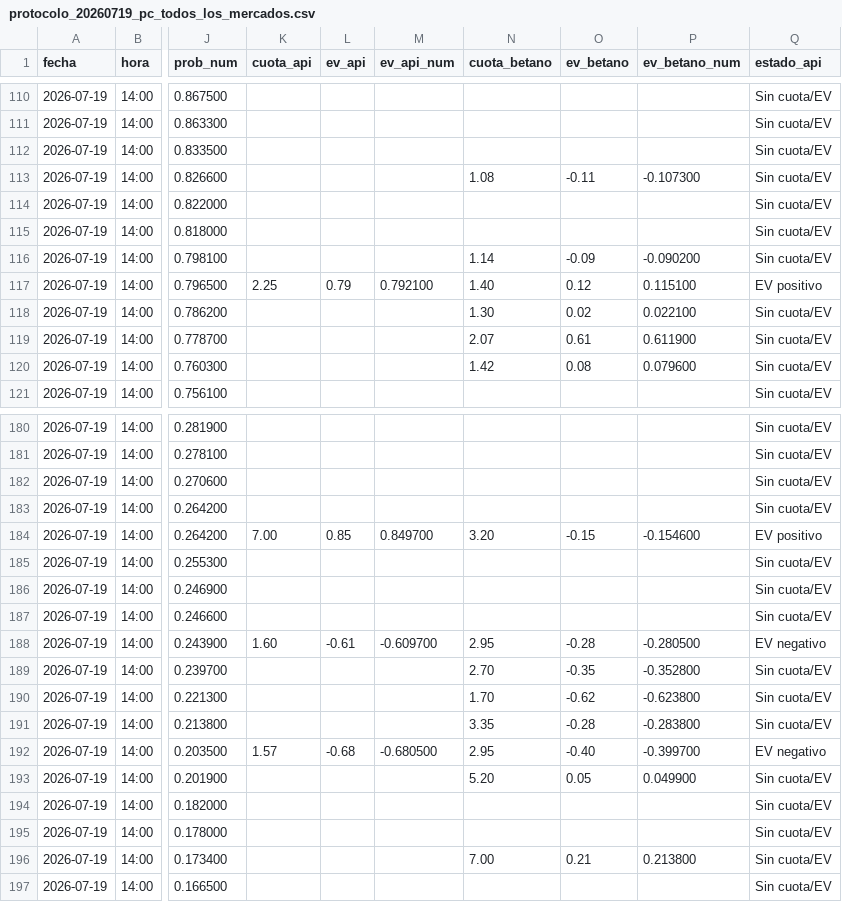
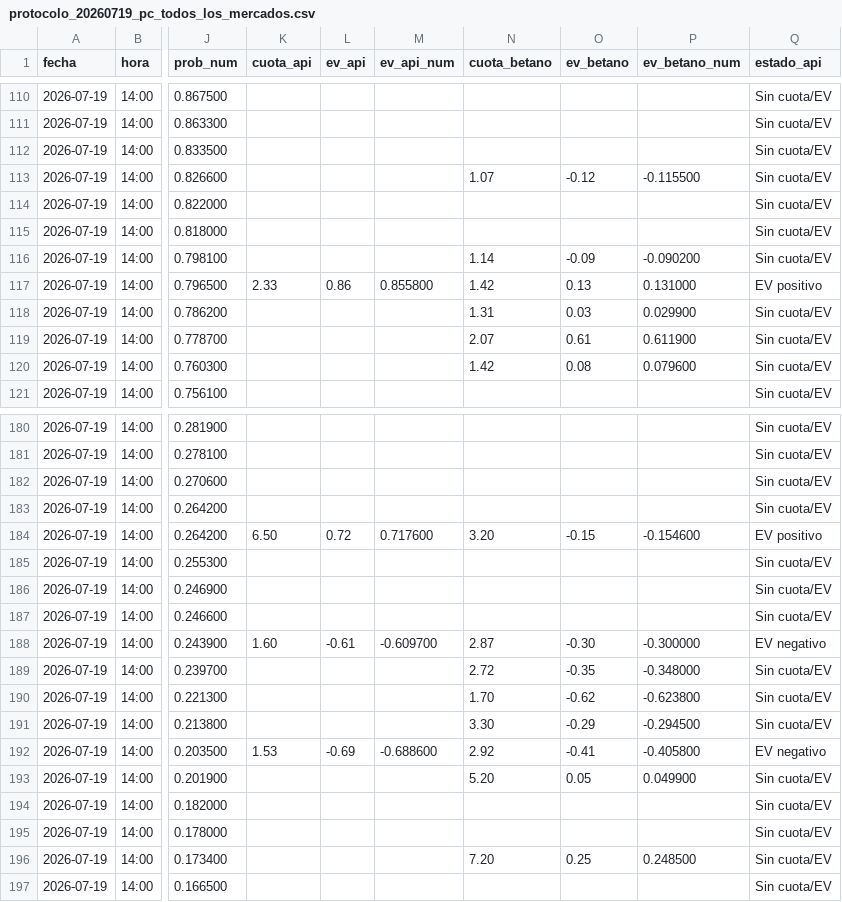
Before and after one commit to ze-martin/ze-martin.github.io, a CSV file: outputs/protocolo_20260719_pc_todos_los_mercados.csv, drawn as a sheet; only a part is shown, gaps mark what is left out; the diff covers the shown part only; the diff names each change by its address in the sheet, - before the commit and + after, or states it on an @@ line.

```diff
--- a/outputs/protocolo_20260719_pc_todos_los_mercados.csv
+++ b/outputs/protocolo_20260719_pc_todos_los_mercados.csv
-N113 (cuota_betano): 1.08
+N113 (cuota_betano): 1.07
-O113 (ev_betano): -0.11
+O113 (ev_betano): -0.12
-P113 (ev_betano_num): -0.107300
+P113 (ev_betano_num): -0.115500
-K117 (cuota_api): 2.25
+K117 (cuota_api): 2.33
-L117 (ev_api): 0.79
+L117 (ev_api): 0.86
-M117 (ev_api_num): 0.792100
+M117 (ev_api_num): 0.855800
-N117 (cuota_betano): 1.40
+N117 (cuota_betano): 1.42
-O117 (ev_betano): 0.12
+O117 (ev_betano): 0.13
-P117 (ev_betano_num): 0.115100
+P117 (ev_betano_num): 0.131000
-N118 (cuota_betano): 1.30
+N118 (cuota_betano): 1.31
-O118 (ev_betano): 0.02
+O118 (ev_betano): 0.03
-P118 (ev_betano_num): 0.022100
+P118 (ev_betano_num): 0.029900
-K184 (cuota_api): 7.00
+K184 (cuota_api): 6.50
-L184 (ev_api): 0.85
+L184 (ev_api): 0.72
-M184 (ev_api_num): 0.849700
+M184 (ev_api_num): 0.717600
-N188 (cuota_betano): 2.95
+N188 (cuota_betano): 2.87
-O188 (ev_betano): -0.28
+O188 (ev_betano): -0.30
-P188 (ev_betano_num): -0.280500
+P188 (ev_betano_num): -0.300000
-N189 (cuota_betano): 2.70
+N189 (cuota_betano): 2.72
-P189 (ev_betano_num): -0.352800
+P189 (ev_betano_num): -0.348000
-N191 (cuota_betano): 3.35
+N191 (cuota_betano): 3.30
-O191 (ev_betano): -0.28
+O191 (ev_betano): -0.29
-P191 (ev_betano_num): -0.283800
+P191 (ev_betano_num): -0.294500
-K192 (cuota_api): 1.57
+K192 (cuota_api): 1.53
-L192 (ev_api): -0.68
+L192 (ev_api): -0.69
-M192 (ev_api_num): -0.680500
+M192 (ev_api_num): -0.688600
-N192 (cuota_betano): 2.95
+N192 (cuota_betano): 2.92
-O192 (ev_betano): -0.40
+O192 (ev_betano): -0.41
-P192 (ev_betano_num): -0.399700
+P192 (ev_betano_num): -0.405800
-N196 (cuota_betano): 7.00
+N196 (cuota_betano): 7.20
-O196 (ev_betano): 0.21
+O196 (ev_betano): 0.25
-P196 (ev_betano_num): 0.213800
+P196 (ev_betano_num): 0.248500
```
Also changed, not shown: 56 edited cells elsewhere in this file, outputs/protocolo_20260718_pc_todos_los_mercados.csv, reports/protocolo_20260718_pc_todos_los_mercados.csv, 7 other files.
